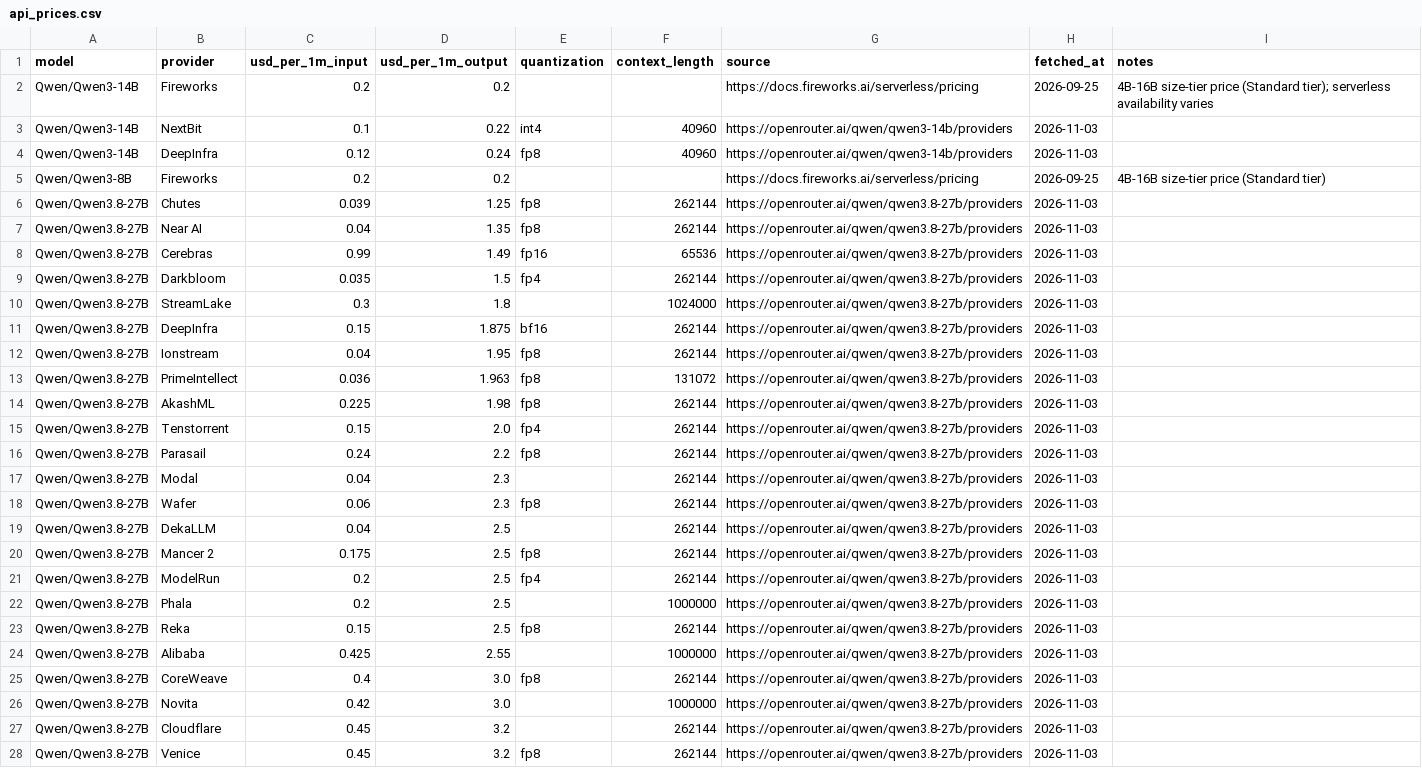
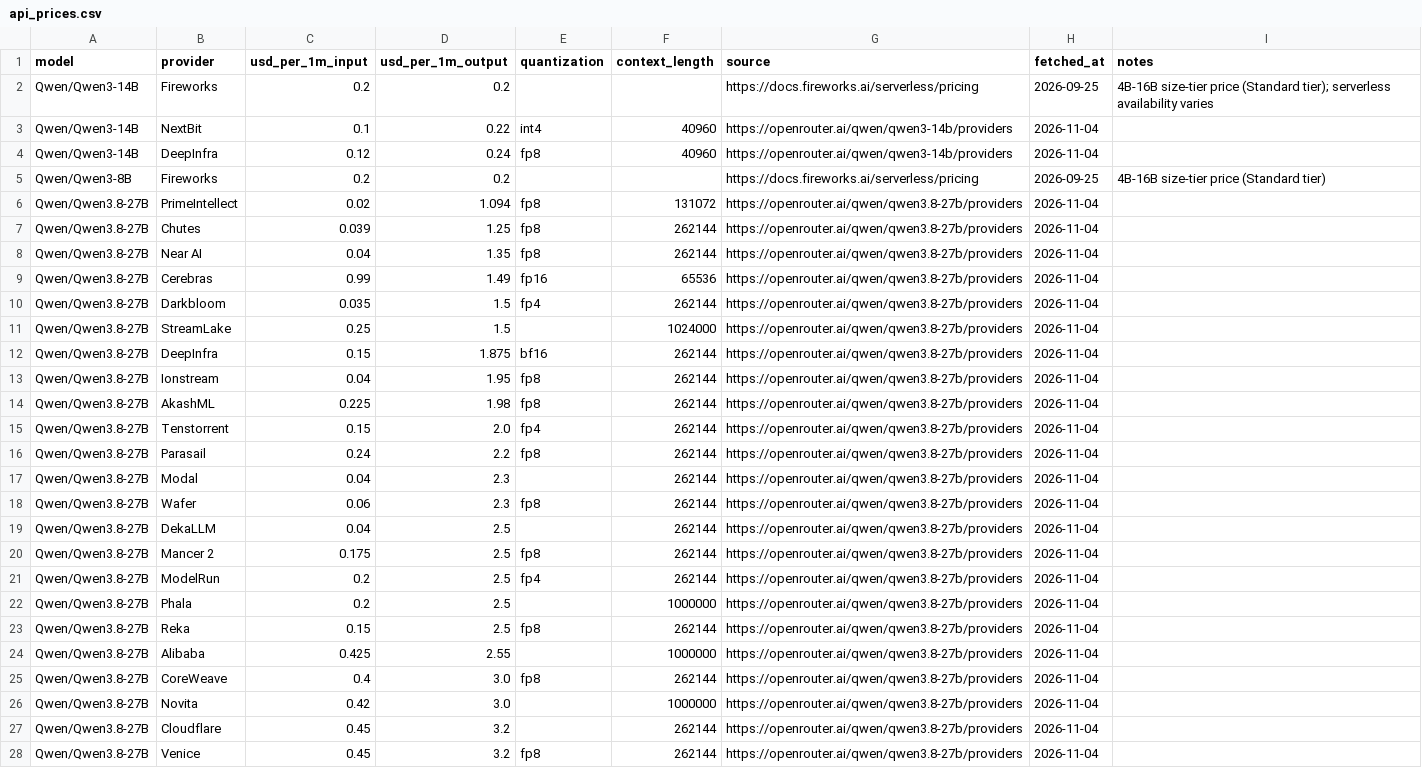
Before and after one commit to tgarg01/silybench-data, a CSV file: derived/csv/api_prices.csv, drawn as a sheet.

```diff
--- a/derived/csv/api_prices.csv
+++ b/derived/csv/api_prices.csv
@@ -2,27 +2,27 @@ model,provider,usd_per_1m_input,usd_per_1m_output,quantization,context_length,so
 Qwen/Qwen3-14B,Fireworks,0.2,0.2,,,https://docs.fireworks.ai/serverless/pricing,2026-09-25,4B-16B size-tier price (Standard tier); serverless availability varies
-Qwen/Qwen3-14B,NextBit,0.1,0.22,int4,40960,https://openrouter.ai/qwen/qwen3-14b/providers,2026-11-03,
-Qwen/Qwen3-14B,DeepInfra,0.12,0.24,fp8,40960,https://openrouter.ai/qwen/qwen3-14b/providers,2026-11-03,
+Qwen/Qwen3-14B,NextBit,0.1,0.22,int4,40960,https://openrouter.ai/qwen/qwen3-14b/providers,2026-11-04,
+Qwen/Qwen3-14B,DeepInfra,0.12,0.24,fp8,40960,https://openrouter.ai/qwen/qwen3-14b/providers,2026-11-04,
 Qwen/Qwen3-8B,Fireworks,0.2,0.2,,,https://docs.fireworks.ai/serverless/pricing,2026-09-25,4B-16B size-tier price (Standard tier)
-Qwen/Qwen3.8-27B,Chutes,0.039,1.25,fp8,262144,https://openrouter.ai/qwen/qwen3.8-27b/providers,2026-11-03,
-Qwen/Qwen3.8-27B,Near AI,0.04,1.35,fp8,262144,https://openrouter.ai/qwen/qwen3.8-27b/providers,2026-11-03,
-Qwen/Qwen3.8-27B,Cerebras,0.99,1.49,fp16,65536,https://openrouter.ai/qwen/qwen3.8-27b/providers,2026-11-03,
-Qwen/Qwen3.8-27B,Darkbloom,0.035,1.5,fp4,262144,https://openrouter.ai/qwen/qwen3.8-27b/providers,2026-11-03,
-Qwen/Qwen3.8-27B,StreamLake,0.3,1.8,,1024000,https://openrouter.ai/qwen/qwen3.8-27b/providers,2026-11-03,
-Qwen/Qwen3.8-27B,DeepInfra,0.15,1.875,bf16,262144,https://openrouter.ai/qwen/qwen3.8-27b/providers,2026-11-03,
-Qwen/Qwen3.8-27B,Ionstream,0.04,1.95,fp8,262144,https://openrouter.ai/qwen/qwen3.8-27b/providers,2026-11-03,
-Qwen/Qwen3.8-27B,PrimeIntellect,0.036,1.963,fp8,131072,https://openrouter.ai/qwen/qwen3.8-27b/providers,2026-11-03,
-Qwen/Qwen3.8-27B,AkashML,0.225,1.98,fp8,262144,https://openrouter.ai/qwen/qwen3.8-27b/providers,2026-11-03,
-Qwen/Qwen3.8-27B,Tenstorrent,0.15,2.0,fp4,262144,https://openrouter.ai/qwen/qwen3.8-27b/providers,2026-11-03,
-Qwen/Qwen3.8-27B,Parasail,0.24,2.2,fp8,262144,https://openrouter.ai/qwen/qwen3.8-27b/providers,2026-11-03,
-Qwen/Qwen3.8-27B,Modal,0.04,2.3,,262144,https://openrouter.ai/qwen/qwen3.8-27b/providers,2026-11-03,
-Qwen/Qwen3.8-27B,Wafer,0.06,2.3,fp8,262144,https://openrouter.ai/qwen/qwen3.8-27b/providers,2026-11-03,
-Qwen/Qwen3.8-27B,DekaLLM,0.04,2.5,,262144,https://openrouter.ai/qwen/qwen3.8-27b/providers,2026-11-03,
-Qwen/Qwen3.8-27B,Mancer 2,0.175,2.5,fp8,262144,https://openrouter.ai/qwen/qwen3.8-27b/providers,2026-11-03,
-Qwen/Qwen3.8-27B,ModelRun,0.2,2.5,fp4,262144,https://openrouter.ai/qwen/qwen3.8-27b/providers,2026-11-03,
-Qwen/Qwen3.8-27B,Phala,0.2,2.5,,1000000,https://openrouter.ai/qwen/qwen3.8-27b/providers,2026-11-03,
-Qwen/Qwen3.8-27B,Reka,0.15,2.5,fp8,262144,https://openrouter.ai/qwen/qwen3.8-27b/providers,2026-11-03,
-Qwen/Qwen3.8-27B,Alibaba,0.425,2.55,,1000000,https://openrouter.ai/qwen/qwen3.8-27b/providers,2026-11-03,
-Qwen/Qwen3.8-27B,CoreWeave,0.4,3.0,fp8,262144,https://openrouter.ai/qwen/qwen3.8-27b/providers,2026-11-03,
-Qwen/Qwen3.8-27B,Novita,0.42,3.0,,1000000,https://openrouter.ai/qwen/qwen3.8-27b/providers,2026-11-03,
-Qwen/Qwen3.8-27B,Cloudflare,0.45,3.2,,262144,https://openrouter.ai/qwen/qwen3.8-27b/providers,2026-11-03,
-Qwen/Qwen3.8-27B,Venice,0.45,3.2,fp8,262144,https://openrouter.ai/qwen/qwen3.8-27b/providers,2026-11-03,
+Qwen/Qwen3.8-27B,PrimeIntellect,0.02,1.094,fp8,131072,https://openrouter.ai/qwen/qwen3.8-27b/providers,2026-11-04,
+Qwen/Qwen3.8-27B,Chutes,0.039,1.25,fp8,262144,https://openrouter.ai/qwen/qwen3.8-27b/providers,2026-11-04,
+Qwen/Qwen3.8-27B,Near AI,0.04,1.35,fp8,262144,https://openrouter.ai/qwen/qwen3.8-27b/providers,2026-11-04,
+Qwen/Qwen3.8-27B,Cerebras,0.99,1.49,fp16,65536,https://openrouter.ai/qwen/qwen3.8-27b/providers,2026-11-04,
+Qwen/Qwen3.8-27B,Darkbloom,0.035,1.5,fp4,262144,https://openrouter.ai/qwen/qwen3.8-27b/providers,2026-11-04,
+Qwen/Qwen3.8-27B,StreamLake,0.25,1.5,,1024000,https://openrouter.ai/qwen/qwen3.8-27b/providers,2026-11-04,
+Qwen/Qwen3.8-27B,DeepInfra,0.15,1.875,bf16,262144,https://openrouter.ai/qwen/qwen3.8-27b/providers,2026-11-04,
+Qwen/Qwen3.8-27B,Ionstream,0.04,1.95,fp8,262144,https://openrouter.ai/qwen/qwen3.8-27b/providers,2026-11-04,
+Qwen/Qwen3.8-27B,AkashML,0.225,1.98,fp8,262144,https://openrouter.ai/qwen/qwen3.8-27b/providers,2026-11-04,
+Qwen/Qwen3.8-27B,Tenstorrent,0.15,2.0,fp4,262144,https://openrouter.ai/qwen/qwen3.8-27b/providers,2026-11-04,
+Qwen/Qwen3.8-27B,Parasail,0.24,2.2,fp8,262144,https://openrouter.ai/qwen/qwen3.8-27b/providers,2026-11-04,
+Qwen/Qwen3.8-27B,Modal,0.04,2.3,,262144,https://openrouter.ai/qwen/qwen3.8-27b/providers,2026-11-04,
+Qwen/Qwen3.8-27B,Wafer,0.06,2.3,fp8,262144,https://openrouter.ai/qwen/qwen3.8-27b/providers,2026-11-04,
+Qwen/Qwen3.8-27B,DekaLLM,0.04,2.5,,262144,https://openrouter.ai/qwen/qwen3.8-27b/providers,2026-11-04,
+Qwen/Qwen3.8-27B,Mancer 2,0.175,2.5,fp8,262144,https://openrouter.ai/qwen/qwen3.8-27b/providers,2026-11-04,
+Qwen/Qwen3.8-27B,ModelRun,0.2,2.5,fp4,262144,https://openrouter.ai/qwen/qwen3.8-27b/providers,2026-11-04,
+Qwen/Qwen3.8-27B,Phala,0.2,2.5,,1000000,https://openrouter.ai/qwen/qwen3.8-27b/providers,2026-11-04,
+Qwen/Qwen3.8-27B,Reka,0.15,2.5,fp8,262144,https://openrouter.ai/qwen/qwen3.8-27b/providers,2026-11-04,
+Qwen/Qwen3.8-27B,Alibaba,0.425,2.55,,1000000,https://openrouter.ai/qwen/qwen3.8-27b/providers,2026-11-04,
+Qwen/Qwen3.8-27B,CoreWeave,0.4,3.0,fp8,262144,https://openrouter.ai/qwen/qwen3.8-27b/providers,2026-11-04,
+Qwen/Qwen3.8-27B,Novita,0.42,3.0,,1000000,https://openrouter.ai/qwen/qwen3.8-27b/providers,2026-11-04,
+Qwen/Qwen3.8-27B,Cloudflare,0.45,3.2,,262144,https://openrouter.ai/qwen/qwen3.8-27b/providers,2026-11-04,
+Qwen/Qwen3.8-27B,Venice,0.45,3.2,fp8,262144,https://openrouter.ai/qwen/qwen3.8-27b/providers,2026-11-04,
```
Also changed, not shown: 4 other files.
